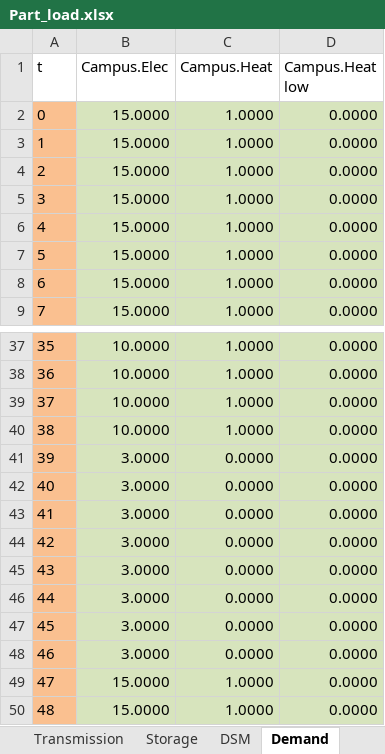
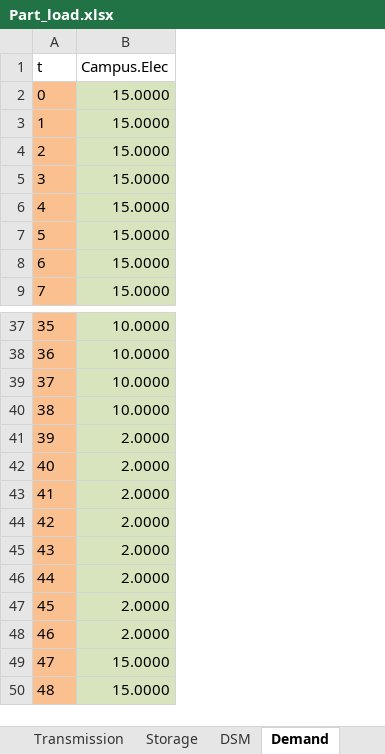
Before and after one commit to anupamparlikar/urbs, an Excel workbook: Part_load.xlsx, sheet Demand, drawn as a sheet; only a part is shown, gaps mark what is left out; values as stored, in another font and other column widths than the file's, no borders; the diff names each change by its address in the sheet, - before the commit and + after, or states it on an @@ line.

```diff
--- a/Part_load.xlsx (sheet Demand)
+++ b/Part_load.xlsx (sheet Demand)
-column C (Campus.Heat), rows 2-9: all 1.0000; rows 37-50: 1.0000 | 1.0000 | 1.0000 | 1.0000 | 0.0000 | 0.0000 | 0.0000 | 0.0000 | 0.0000 | 0.0000 | 0.0000 | 0.0000 | 1.0000 | 1.0000
-column D (Campus.Heat low), rows 2-9: all 0.0000; rows 37-50: all 0.0000
-B41:B48 (Campus.Elec): 3.0000
+B41:B48 (Campus.Elec): 2.0000
```
Also changed, not shown: sheet Process, sheet Process-Commodity, sheet Commodity, sheet Storage, sheet DSM, 1 other file.
